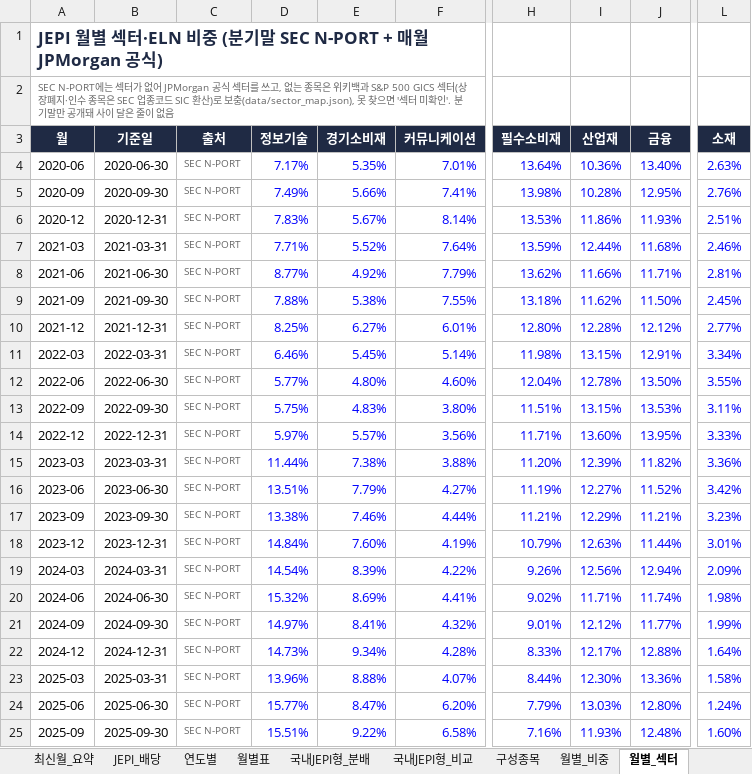
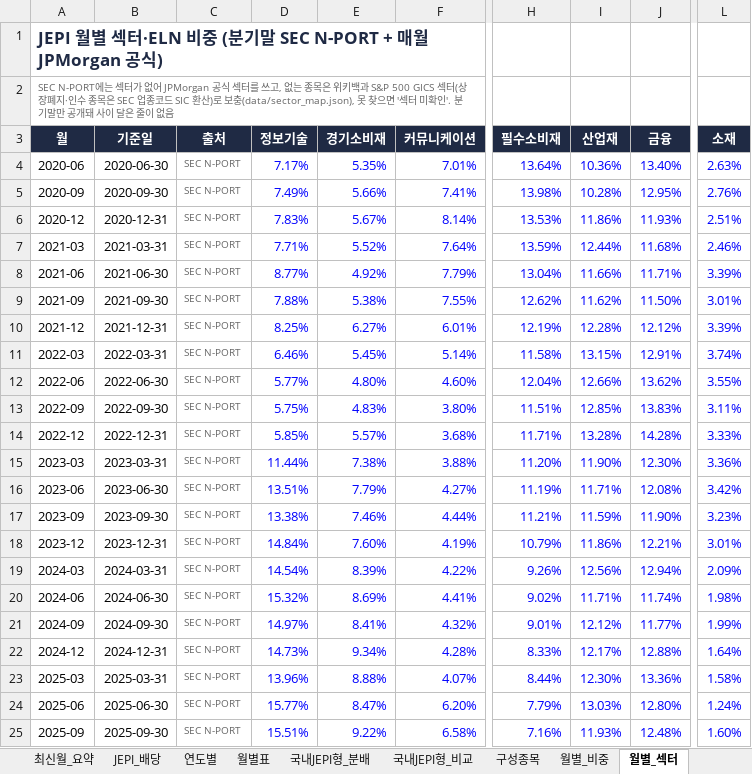
Before and after one commit to ttokjaeTV/jepi-tracker, an Excel workbook: downloads/jepi_dividend_tracker.xlsx, sheet 월별_섹터, drawn as a sheet; only a part is shown, gaps mark what is left out; values as stored, in another font and other column widths than the file's, no borders; the diff names each change by its address in the sheet, - before the commit and + after, or states it on an @@ line.

```diff
--- a/downloads/jepi_dividend_tracker.xlsx (sheet 월별_섹터)
+++ b/downloads/jepi_dividend_tracker.xlsx (sheet 월별_섹터)
-H8 (필수소비재): 13.62%
+H8 (필수소비재): 13.04%
-L8 (소재): 2.81%
+L8 (소재): 3.39%
-H9 (필수소비재): 13.18%
+H9 (필수소비재): 12.62%
-L9 (소재): 2.45%
+L9 (소재): 3.01%
-H10 (필수소비재): 12.80%
+H10 (필수소비재): 12.19%
-L10 (소재): 2.77%
+L10 (소재): 3.39%
-H11 (필수소비재): 11.98%
+H11 (필수소비재): 11.58%
-L11 (소재): 3.34%
+L11 (소재): 3.74%
-I12 (산업재): 12.78%
+I12 (산업재): 12.66%
-J12 (금융): 13.50%
+J12 (금융): 13.62%
-I13 (산업재): 13.15%
+I13 (산업재): 12.85%
-J13 (금융): 13.53%
+J13 (금융): 13.83%
-D14 (정보기술): 5.97%
+D14 (정보기술): 5.85%
-F14 (커뮤니케이션): 3.56%
+F14 (커뮤니케이션): 3.68%
-I14 (산업재): 13.60%
+I14 (산업재): 13.28%
-J14 (금융): 13.95%
+J14 (금융): 14.28%
-I15 (산업재): 12.39%
+I15 (산업재): 11.90%
-J15 (금융): 11.82%
+J15 (금융): 12.30%
-I16 (산업재): 12.27%
+I16 (산업재): 11.71%
-J16 (금융): 11.52%
+J16 (금융): 12.08%
-I17 (산업재): 12.29%
+I17 (산업재): 11.59%
-J17 (금융): 11.21%
+J17 (금융): 11.90%
-I18 (산업재): 12.63%
+I18 (산업재): 11.86%
-J18 (금융): 11.44%
+J18 (금융): 12.21%
```
Also changed, not shown: sheet 월별_비중, 2 other files.
